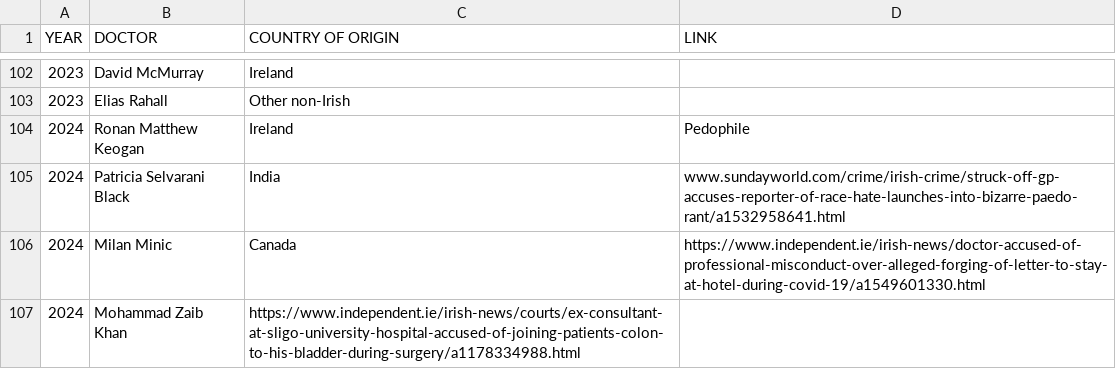
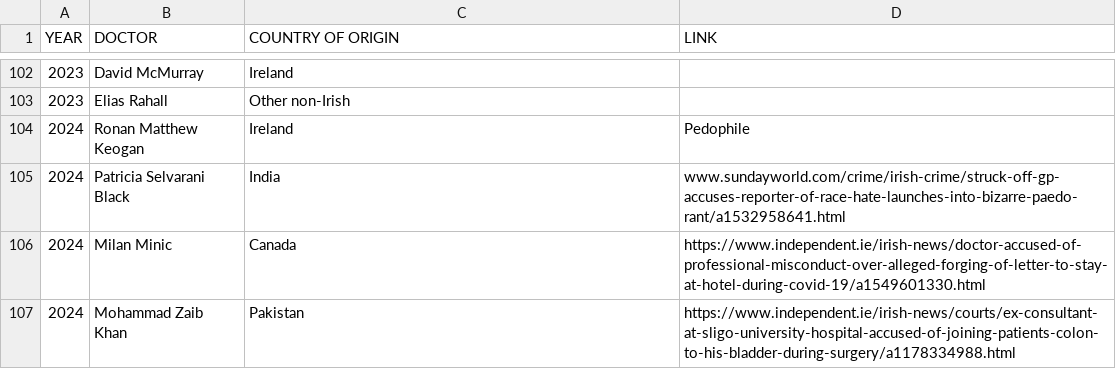
Before and after one commit to cliff-swan/doctors-misconduct-ireland, a CSV file: misconduct-doctors-ireland.csv, drawn as a sheet; only a part is shown, gaps mark what is left out.

Commit message:
Update misconduct-doctors-ireland.csv

```diff
--- a/misconduct-doctors-ireland.csv
+++ b/misconduct-doctors-ireland.csv
@@ -106,2 +106,2 @@ YEAR,DOCTOR,COUNTRY OF ORIGIN,LINK
 2024,Milan Minic,Canada,https://www.independent.ie/irish-news/doctor-accused-of-professional-misconduct-over-alleged-forging-of-letter-to-stay-at-hotel-during-covid-19/a1549601330.html
-2024,Mohammad Zaib Khan,https://www.independent.ie/irish-news/courts/ex-consultant-at-sligo-university-hospital-accused-of-joining-patients-colon-to-his-bladder-during-surgery/a1178334988.html
+2024,Mohammad Zaib Khan,Pakistan,https://www.independent.ie/irish-news/courts/ex-consultant-at-sligo-university-hospital-accused-of-joining-patients-colon-to-his-bladder-during-surgery/a1178334988.html
```
